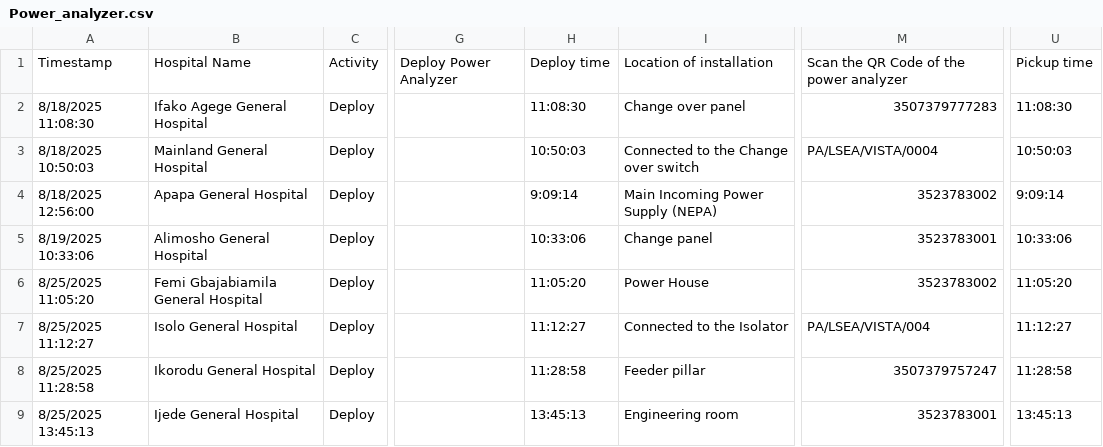
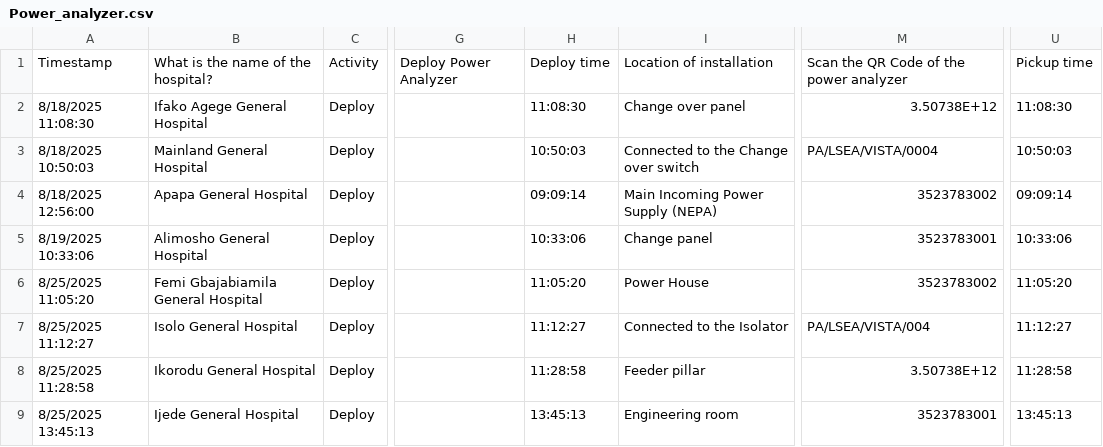
Before and after one commit to vistaaquadri/32H-ENERGY-AUDIT, a CSV file: data/Power_analyzer.csv, drawn as a sheet; only a part is shown, gaps mark what is left out; the diff names each change by its address in the sheet, - before the commit and + after, or states it on an @@ line.

```diff
--- a/data/Power_analyzer.csv
+++ b/data/Power_analyzer.csv
-B1: Hospital Name
+B1: What is the name of the hospital?
-M2: 3507379777283
+M2: 3.50738E+12
-H4: 9:09:14
+H4: 09:09:14
-U4: 9:09:14
+U4: 09:09:14
-M8: 3507379757247
+M8: 3.50738E+12
```
Also changed, not shown: progress_monitoring/data/Power_analyzer.csv.
